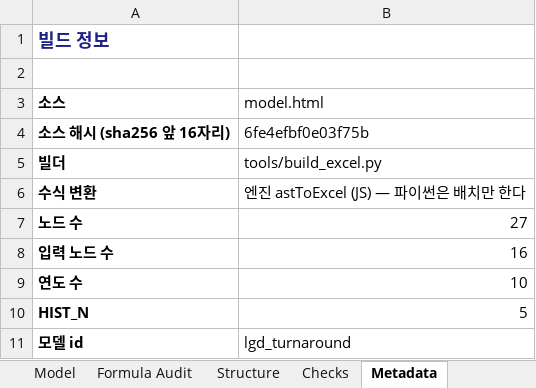
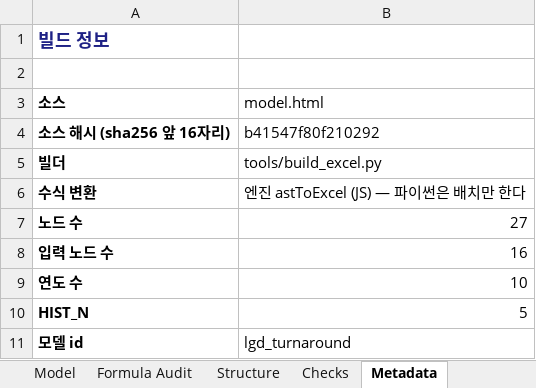
Before and after one commit to hwang-joonha/stock1, an Excel workbook: companies/lgd/model.xlsx, sheet Metadata, drawn as a sheet; values as stored, in another font and other column widths than the file's, no borders; the diff names each change by its address in the sheet, - before the commit and + after, or states it on an @@ line.

```diff
--- a/companies/lgd/model.xlsx (sheet Metadata)
+++ b/companies/lgd/model.xlsx (sheet Metadata)
-B4 (model.html): 6fe4efbf0e03f75b
+B4 (model.html): b41547f80f210292
```
Also changed, not shown: companies/ktg/model.xlsx, companies/samsung-em/model.xlsx, 9 other files.
